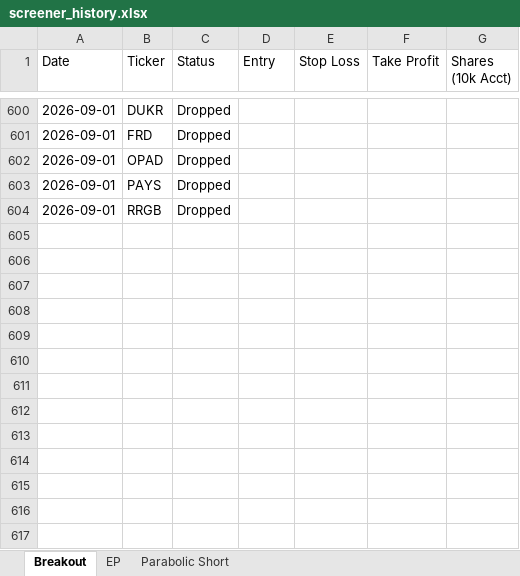
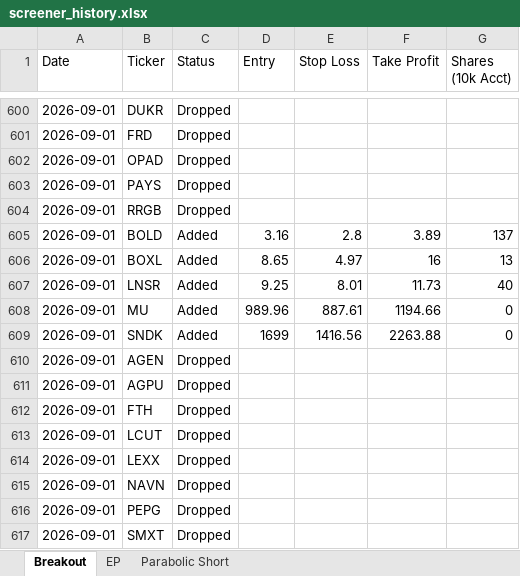
Before and after one commit to petarpanchev-lgtm/bug-free-umbrella, an Excel workbook: screener_history.xlsx, sheet Breakout, drawn as a sheet; only a part is shown, gaps mark what is left out; values as stored, in another font and other column widths than the file's, no borders; the diff names each change by its address in the sheet, - before the commit and + after, or states it on an @@ line.

```diff
--- a/screener_history.xlsx (sheet Breakout)
+++ b/screener_history.xlsx (sheet Breakout)
+row 605: 2026-09-01 | BOLD | Added | 3.16 | 2.8 | 3.89 | 137
+row 606: 2026-09-01 | BOXL | Added | 8.65 | 4.97 | 16 | 13
+row 607: 2026-09-01 | LNSR | Added | 9.25 | 8.01 | 11.73 | 40
+row 608: 2026-09-01 | MU | Added | 989.96 | 887.61 | 1194.66 | 0
+row 609: 2026-09-01 | SNDK | Added | 1699 | 1416.56 | 2263.88 | 0
+row 610: 2026-09-01 | AGEN | Dropped
+row 611: 2026-09-01 | AGPU | Dropped
+row 612: 2026-09-01 | FTH | Dropped
+row 613: 2026-09-01 | LCUT | Dropped
+row 614: 2026-09-01 | LEXX | Dropped
+row 615: 2026-09-01 | NAVN | Dropped
+row 616: 2026-09-01 | PEPG | Dropped
+row 617: 2026-09-01 | SMXT | Dropped
```
Also changed, not shown: sheet EP, sheet Parabolic Short.
